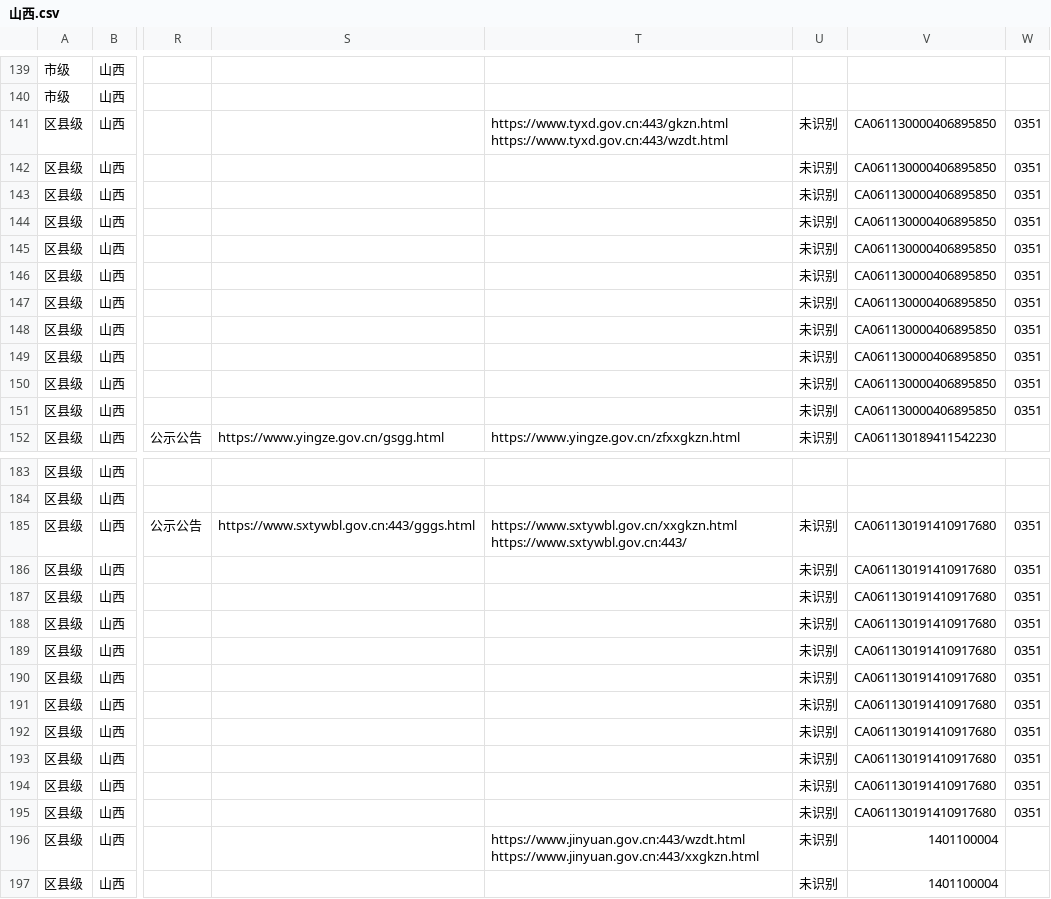
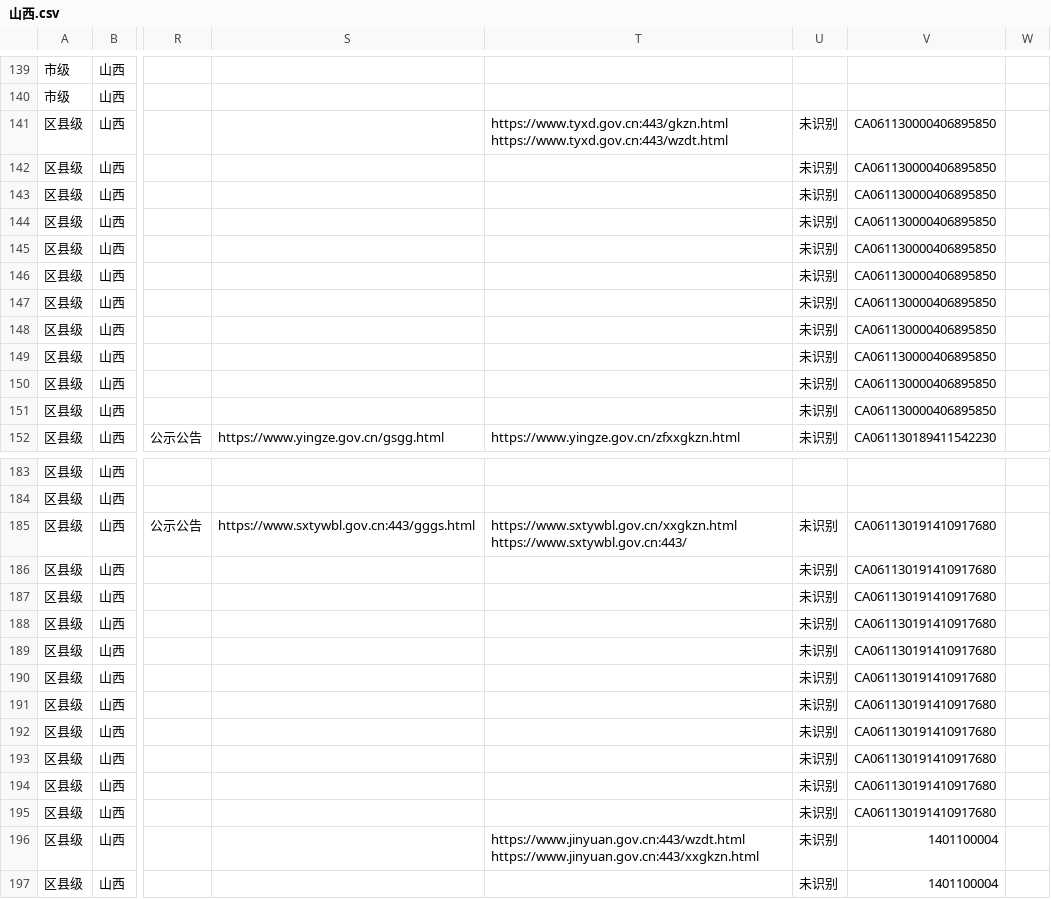
Before and after one commit to wanglei581/youju, a CSV file: docs/数据来源/全国覆盖/部门栏目/山西.csv, drawn as a sheet; only a part is shown, gaps mark what is left out; the diff covers the shown part only; the diff names each change by its address in the sheet, - before the commit and + after, or states it on an @@ line.

```diff
--- a/docs/数据来源/全国覆盖/部门栏目/山西.csv
+++ b/docs/数据来源/全国覆盖/部门栏目/山西.csv
-W141:W151: 0351
+W141:W151: (empty)
-W185:W195: 0351
+W185:W195: (empty)
```
Also changed, not shown: 10 edited cells elsewhere in this file, docs/数据来源/全国覆盖/部门栏目/云南.csv, docs/数据来源/全国覆盖/部门栏目/山东.csv, 30 other files.
